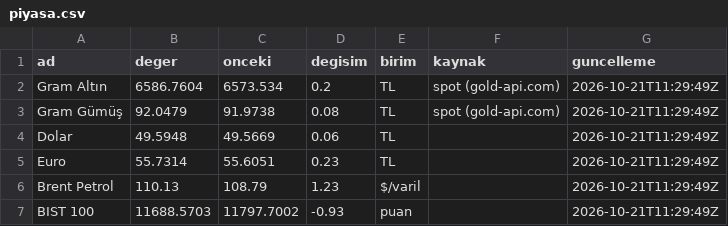
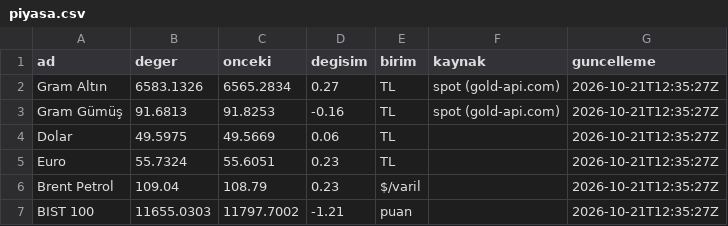
Before and after one commit to erdoganturhan1986-maker/Taksitlio-Haber-Kaynagi, a CSV file: data/piyasa.csv, drawn as a sheet.

```diff
--- a/data/piyasa.csv
+++ b/data/piyasa.csv
@@ -1,7 +1,7 @@
 ad,deger,onceki,degisim,birim,kaynak,guncelleme
-Gram Altın,6586.7604,6573.534,0.2,TL,spot (gold-api.com),2026-10-21T11:29:49Z
-Gram Gümüş,92.0479,91.9738,0.08,TL,spot (gold-api.com),2026-10-21T11:29:49Z
-Dolar,49.5948,49.5669,0.06,TL,,2026-10-21T11:29:49Z
-Euro,55.7314,55.6051,0.23,TL,,2026-10-21T11:29:49Z
-Brent Petrol,110.13,108.79,1.23,$/varil,,2026-10-21T11:29:49Z
-BIST 100,11688.5703,11797.7002,-0.93,puan,,2026-10-21T11:29:49Z
+Gram Altın,6583.1326,6565.2834,0.27,TL,spot (gold-api.com),2026-10-21T12:35:27Z
+Gram Gümüş,91.6813,91.8253,-0.16,TL,spot (gold-api.com),2026-10-21T12:35:27Z
+Dolar,49.5975,49.5669,0.06,TL,,2026-10-21T12:35:27Z
+Euro,55.7324,55.6051,0.23,TL,,2026-10-21T12:35:27Z
+Brent Petrol,109.04,108.79,0.23,$/varil,,2026-10-21T12:35:27Z
+BIST 100,11655.0303,11797.7002,-1.21,puan,,2026-10-21T12:35:27Z
```
